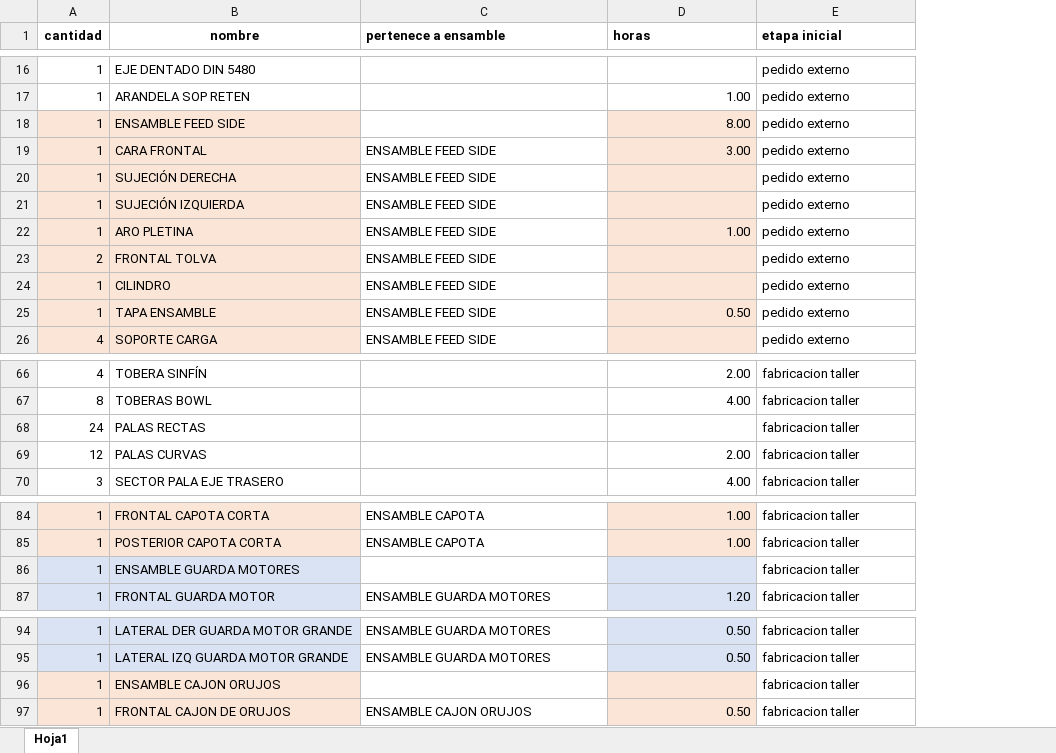
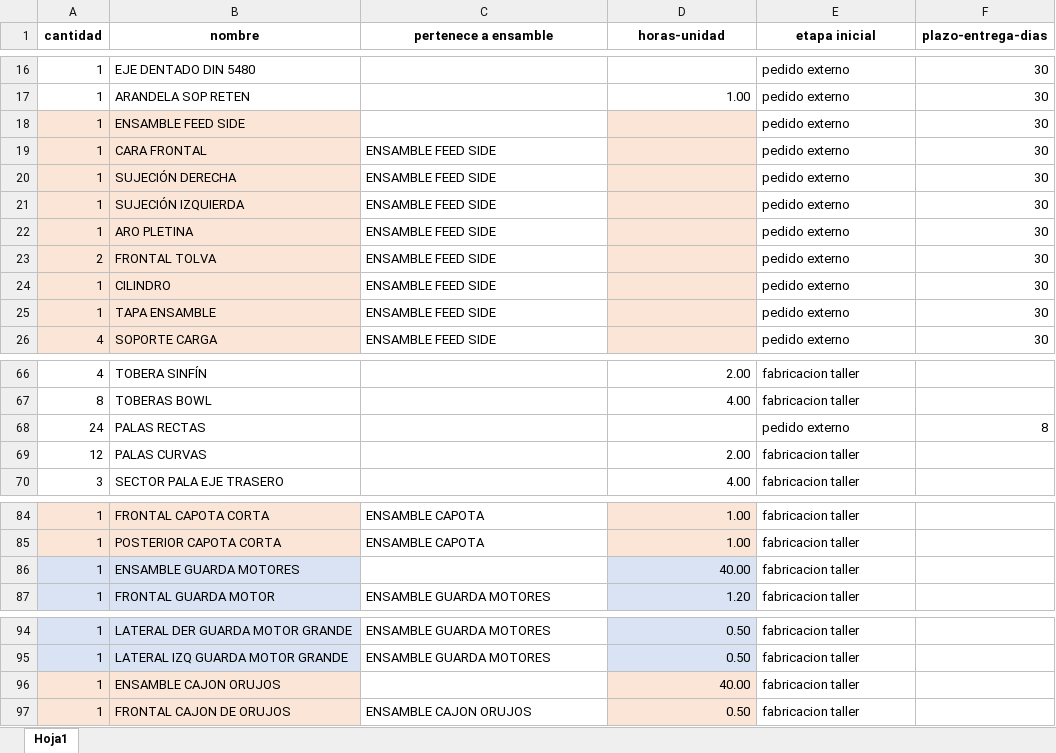
Before and after one commit to criss717/SAAS-Joaquin-palacin, an Excel workbook: maquina.xlsx, sheet Hoja1, drawn as a sheet; only a part is shown, gaps mark what is left out; values as stored, in another font and other column widths than the file's, no borders; the diff covers the shown part only; the diff names each change by its address in the sheet, - before the commit and + after, or states it on an @@ line.

```diff
--- a/maquina.xlsx (sheet Hoja1)
+++ b/maquina.xlsx (sheet Hoja1)
+column F (plazo-entrega-dias), rows 16-26: all 30; row 68: 8
-C1:E1 alignment: left
+C1:E1 alignment: center
-D1: horas
+D1: horas-unidad
-D18 (horas-unidad): 8.00
+D18 (horas-unidad): (empty)
-D19 (horas-unidad): 3.00
+D19 (horas-unidad): (empty)
-D22 (horas-unidad): 1.00
+D22 (horas-unidad): (empty)
-D25 (horas-unidad): 0.50
+D25 (horas-unidad): (empty)
-E68 (etapa inicial): fabricacion taller
+E68 (etapa inicial): pedido externo
-D86 (horas-unidad): (empty)
+D86 (horas-unidad): 40.00
-D96 (horas-unidad): (empty)
+D96 (horas-unidad): 40.00
```
Also changed, not shown: 12 edited cells elsewhere in this sheet, 10 other files.
